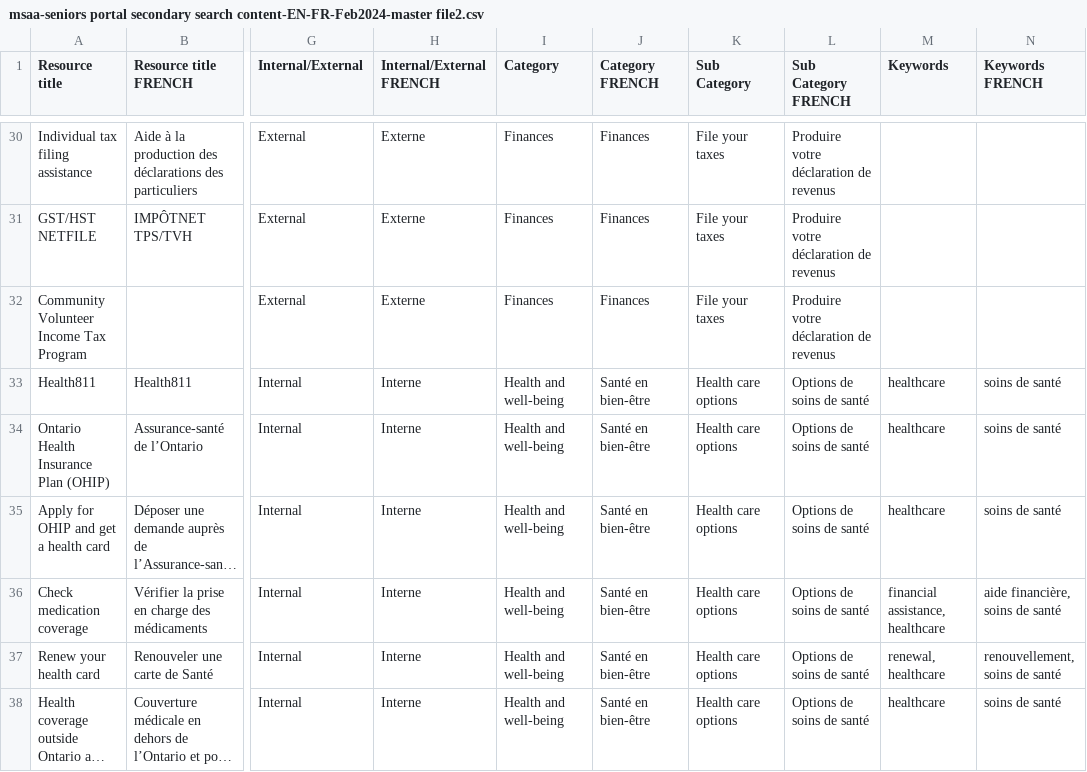
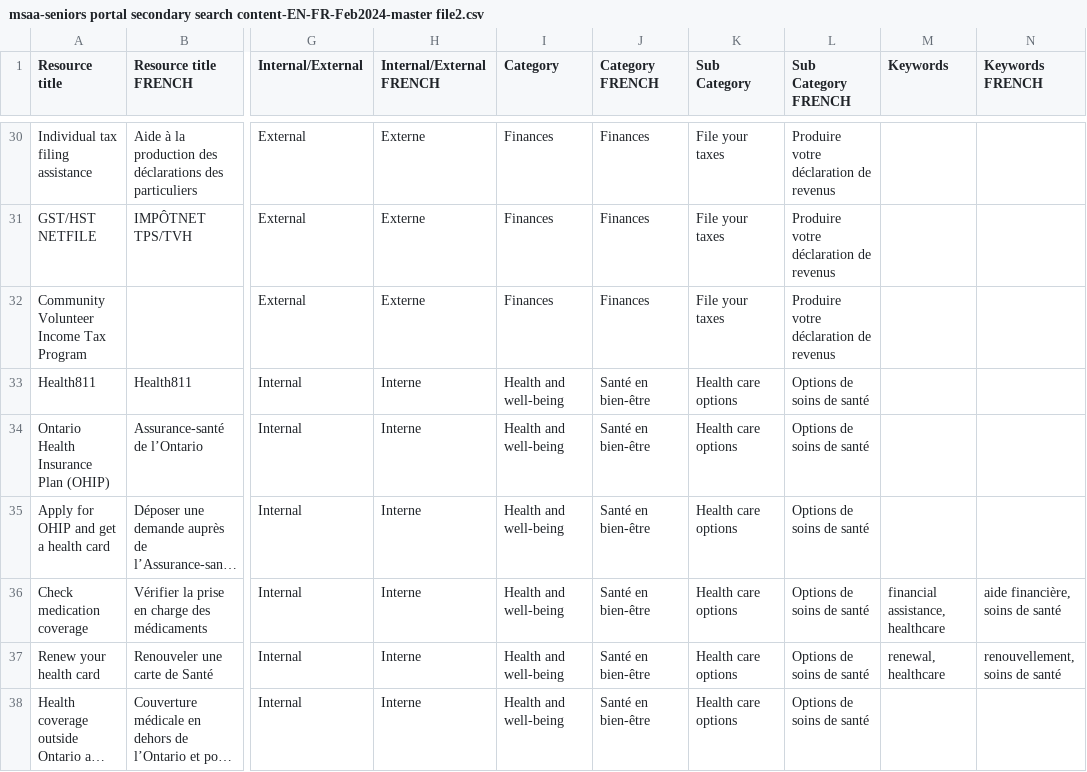
Before and after one commit to modestemax/ops-senior-portal, a CSV file: src/assets/csv/msaa-seniors portal secondary search content-EN-FR-Feb2024-master file2.csv, drawn as a sheet; only a part is shown, gaps mark what is left out; long unchanged cells end in …; the diff covers the shown part only; the diff names each change by its address in the sheet, - before the commit and + after, or states it on an @@ line.

Commit message:
fixes #147

```diff
--- a/src/assets/csv/msaa-seniors portal secondary search content-EN-FR-Feb2024-master file2.csv
+++ b/src/assets/csv/msaa-seniors portal secondary search content-EN-FR-Feb2024-master file2.csv
-M33:M35 (Keywords): healthcare
+M33:M35 (Keywords): (empty)
-N33:N35 (Keywords FRENCH): soins de santé
+N33:N35 (Keywords FRENCH): (empty)
-M38 (Keywords): healthcare
+M38 (Keywords): (empty)
-N38 (Keywords FRENCH): soins de santé
+N38 (Keywords FRENCH): (empty)
```
Also changed, not shown: 41 edited cells elsewhere in this file.
